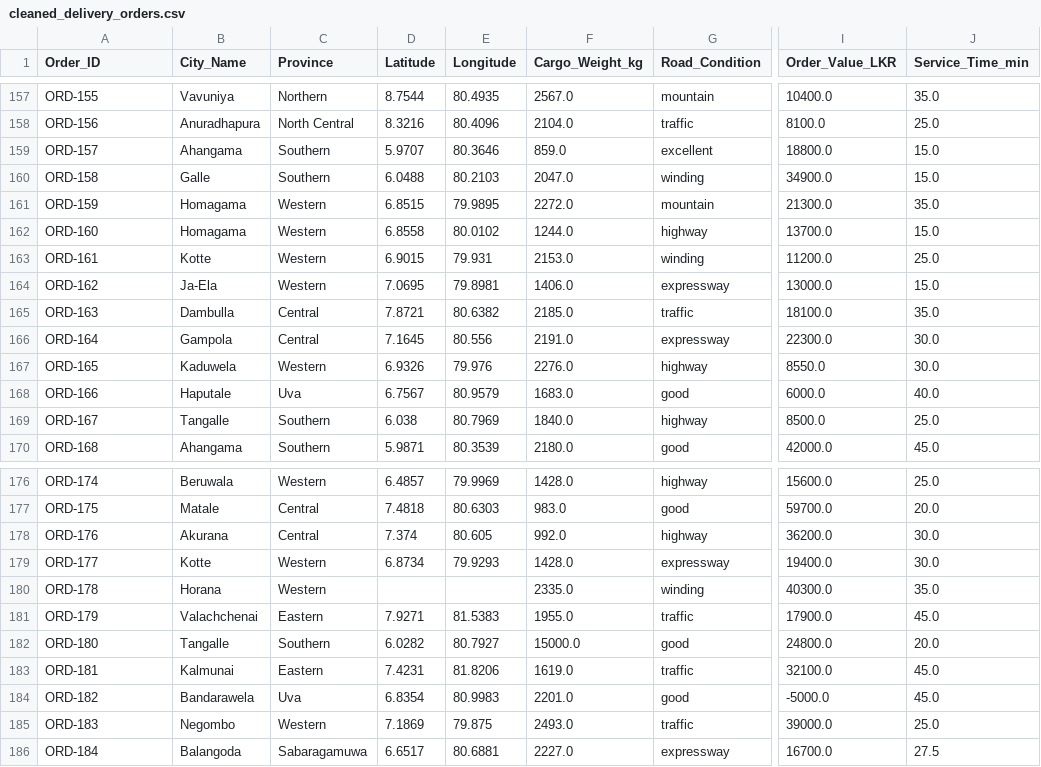
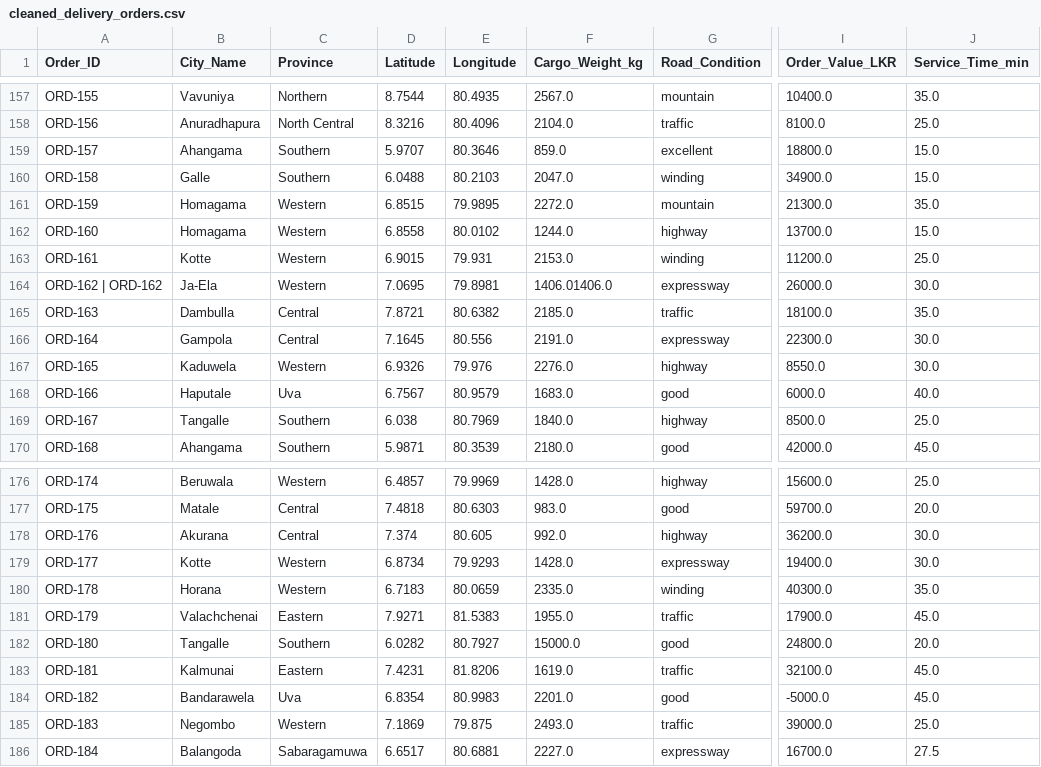
Before and after one commit to goyumsamuditha/Q3_Route_Scheduler, a CSV file: data/processed/cleaned_delivery_orders.csv, drawn as a sheet; only a part is shown, gaps mark what is left out; the diff covers the shown part only; the diff names each change by its address in the sheet, - before the commit and + after, or states it on an @@ line.

Commit message:
Fix data inconsistencies in cleaned delivery orders and update mathematical matrices

```diff
--- a/data/processed/cleaned_delivery_orders.csv
+++ b/data/processed/cleaned_delivery_orders.csv
-A164 (Order_ID): ORD-162
+A164 (Order_ID): ORD-162 | ORD-162
-F164 (Cargo_Weight_kg): 1406.0
+F164 (Cargo_Weight_kg): 1406.01406.0
-I164 (Order_Value_LKR): 13000.0
+I164 (Order_Value_LKR): 26000.0
-J164 (Service_Time_min): 15.0
+J164 (Service_Time_min): 30.0
-D180 (Latitude): (empty)
+D180 (Latitude): 6.7183
-E180 (Longitude): (empty)
+E180 (Longitude): 80.0659
```
Also changed, not shown: 8 removed rows and 38 edited cells elsewhere in this file, 1 other file.
